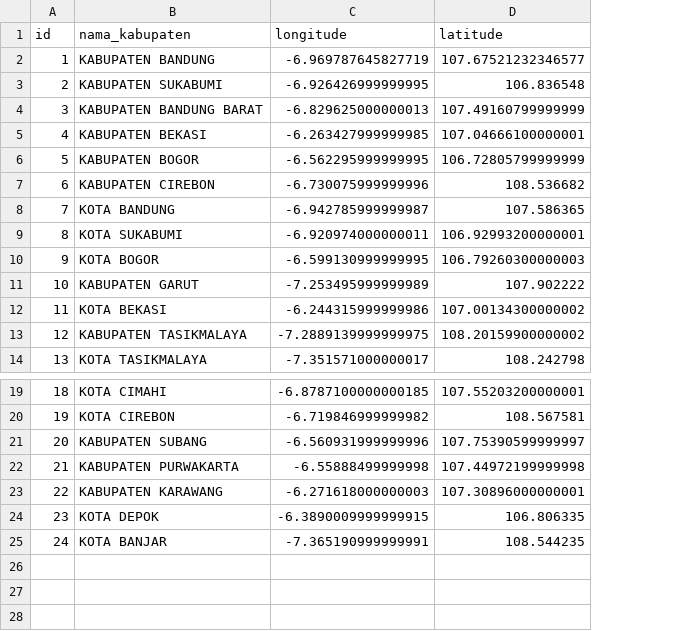
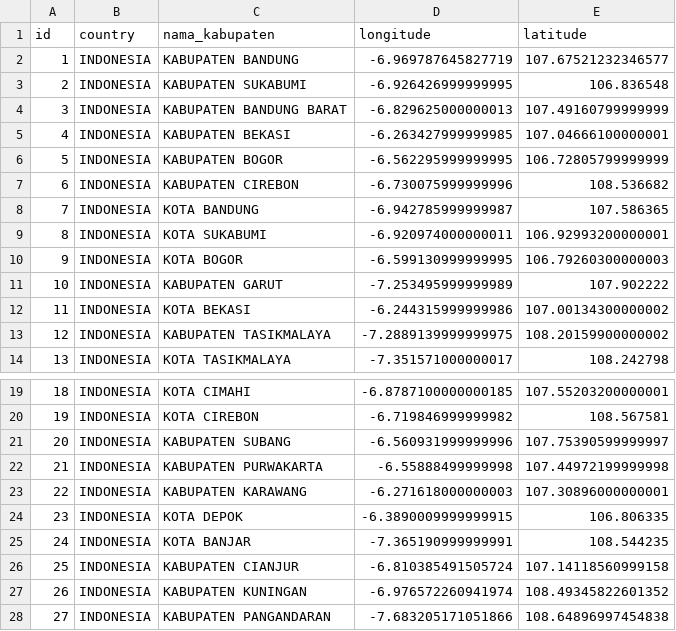
Before and after one commit to reshaffa/tourism-bussiness-predictions, a CSV file: data.jabarprov.go.id/jabar.geografis.csv, drawn as a sheet; only a part is shown, gaps mark what is left out; the diff names each change by its address in the sheet, - before the commit and + after, or states it on an @@ line.

Commit message:
Fix Update Data Jabar Pariwisata using Maps Options

```diff
--- a/data.jabarprov.go.id/jabar.geografis.csv
+++ b/data.jabarprov.go.id/jabar.geografis.csv
+column B (country), rows 2-14: all INDONESIA; rows 19-25: all INDONESIA
+row 26: 25 | INDONESIA | KABUPATEN CIANJUR | -6.810385491505724 | 107.14118560999158
+row 27: 26 | INDONESIA | KABUPATEN KUNINGAN | -6.976572260941974 | 108.49345822601352
+row 28: 27 | INDONESIA | KABUPATEN PANGANDARAN | -7.683205171051866 | 108.64896997454838
```
Also changed, not shown: 7 other files.
